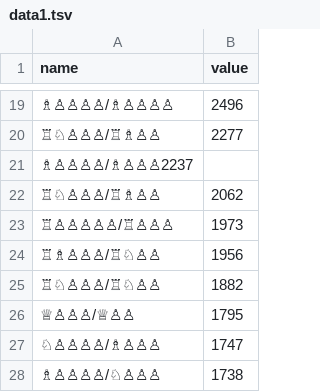
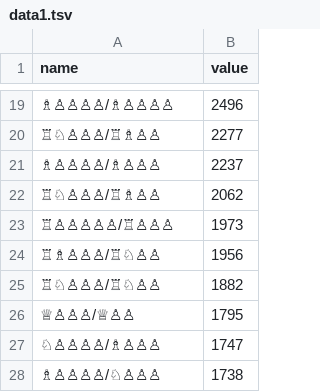
Before and after one commit to alanyee/chessendgames, a TSV file: data1.tsv, drawn as a sheet; only a part is shown, gaps mark what is left out; removed rows and columns are numbered as before the commit, all else as after; the diff names each change by its address in the sheet, - before the commit and + after, or states it on an @@ line.

Commit message:
fix: tab

```diff
--- a/data1.tsv
+++ b/data1.tsv
-row 21: ♗♙♙♙♙/♗♙♙♙2237
+row 21: ♗♙♙♙♙/♗♙♙♙ | 2237
```
